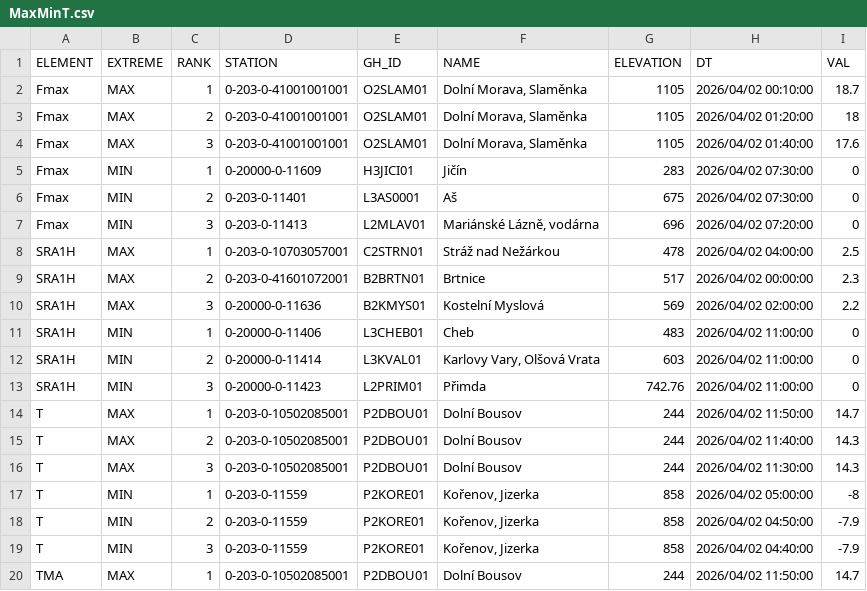
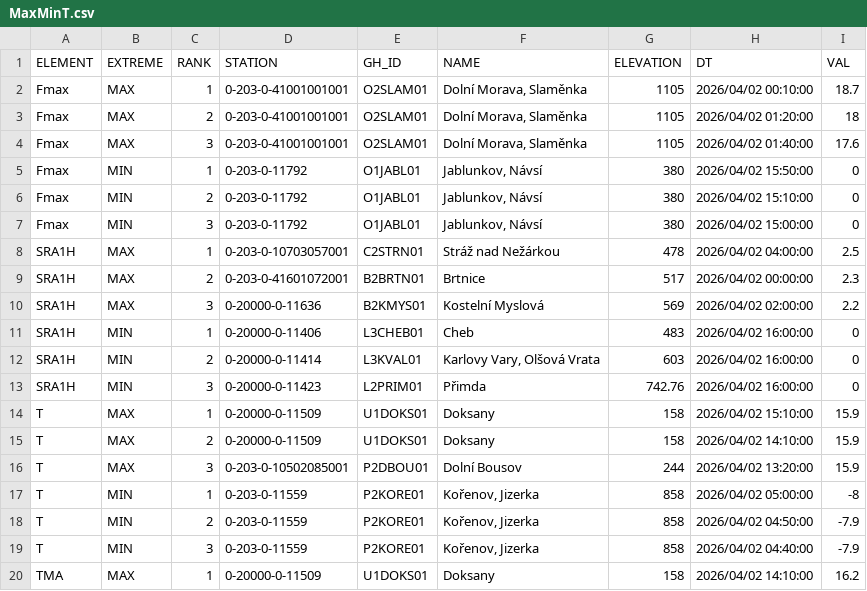
Before and after one commit to RadimTol/OpenData, a CSV file: MaxMinT.csv, drawn as a sheet; only a part is shown; the diff covers the shown part only.

```diff
--- a/MaxMinT.csv
+++ b/MaxMinT.csv
@@ -4,5 +4,5 @@
 "Fmax","MAX",3,"0-203-0-41001001001","O2SLAM01","Dolní Morava, Slaměnka",1105,"2026/04/02 01:40:00",17.6
-"Fmax","MIN",1,"0-20000-0-11609","H3JICI01","Jičín",283,"2026/04/02 07:30:00",0
-"Fmax","MIN",2,"0-203-0-11401","L3AS0001","Aš",675,"2026/04/02 07:30:00",0
-"Fmax","MIN",3,"0-203-0-11413","L2MLAV01","Mariánské Lázně, vodárna",696,"2026/04/02 07:20:00",0
+"Fmax","MIN",1,"0-203-0-11792","O1JABL01","Jablunkov, Návsí",380,"2026/04/02 15:50:00",0
+"Fmax","MIN",2,"0-203-0-11792","O1JABL01","Jablunkov, Návsí",380,"2026/04/02 15:10:00",0
+"Fmax","MIN",3,"0-203-0-11792","O1JABL01","Jablunkov, Návsí",380,"2026/04/02 15:00:00",0
 "SRA1H","MAX",1,"0-203-0-10703057001","C2STRN01","Stráž nad Nežárkou",478,"2026/04/02 04:00:00",2.5
@@ -10,8 +10,8 @@
 "SRA1H","MAX",3,"0-20000-0-11636","B2KMYS01","Kostelní Myslová",569,"2026/04/02 02:00:00",2.2
-"SRA1H","MIN",1,"0-20000-0-11406","L3CHEB01","Cheb",483,"2026/04/02 11:00:00",0
-"SRA1H","MIN",2,"0-20000-0-11414","L3KVAL01","Karlovy Vary, Olšová Vrata",603,"2026/04/02 11:00:00",0
-"SRA1H","MIN",3,"0-20000-0-11423","L2PRIM01","Přimda",742.76,"2026/04/02 11:00:00",0
-"T","MAX",1,"0-203-0-10502085001","P2DBOU01","Dolní Bousov",244,"2026/04/02 11:50:00",14.7
-"T","MAX",2,"0-203-0-10502085001","P2DBOU01","Dolní Bousov",244,"2026/04/02 11:40:00",14.3
-"T","MAX",3,"0-203-0-10502085001","P2DBOU01","Dolní Bousov",244,"2026/04/02 11:30:00",14.3
+"SRA1H","MIN",1,"0-20000-0-11406","L3CHEB01","Cheb",483,"2026/04/02 16:00:00",0
+"SRA1H","MIN",2,"0-20000-0-11414","L3KVAL01","Karlovy Vary, Olšová Vrata",603,"2026/04/02 16:00:00",0
+"SRA1H","MIN",3,"0-20000-0-11423","L2PRIM01","Přimda",742.76,"2026/04/02 16:00:00",0
+"T","MAX",1,"0-20000-0-11509","U1DOKS01","Doksany",158,"2026/04/02 15:10:00",15.9
+"T","MAX",2,"0-20000-0-11509","U1DOKS01","Doksany",158,"2026/04/02 14:10:00",15.9
+"T","MAX",3,"0-203-0-10502085001","P2DBOU01","Dolní Bousov",244,"2026/04/02 13:20:00",15.9
 "T","MIN",1,"0-203-0-11559","P2KORE01","Kořenov, Jizerka",858,"2026/04/02 05:00:00",-8
@@ -19,2 +19,2 @@
 "T","MIN",3,"0-203-0-11559","P2KORE01","Kořenov, Jizerka",858,"2026/04/02 04:40:00",-7.9
-"TMA","MAX",1,"0-203-0-10502085001","P2DBOU01","Dolní Bousov",244,"2026/04/02 11:50:00",14.7
+"TMA","MAX",1,"0-20000-0-11509","U1DOKS01","Doksany",158,"2026/04/02 14:10:00",16.2
```
Also changed, not shown: 30 edited cells elsewhere in this file.
